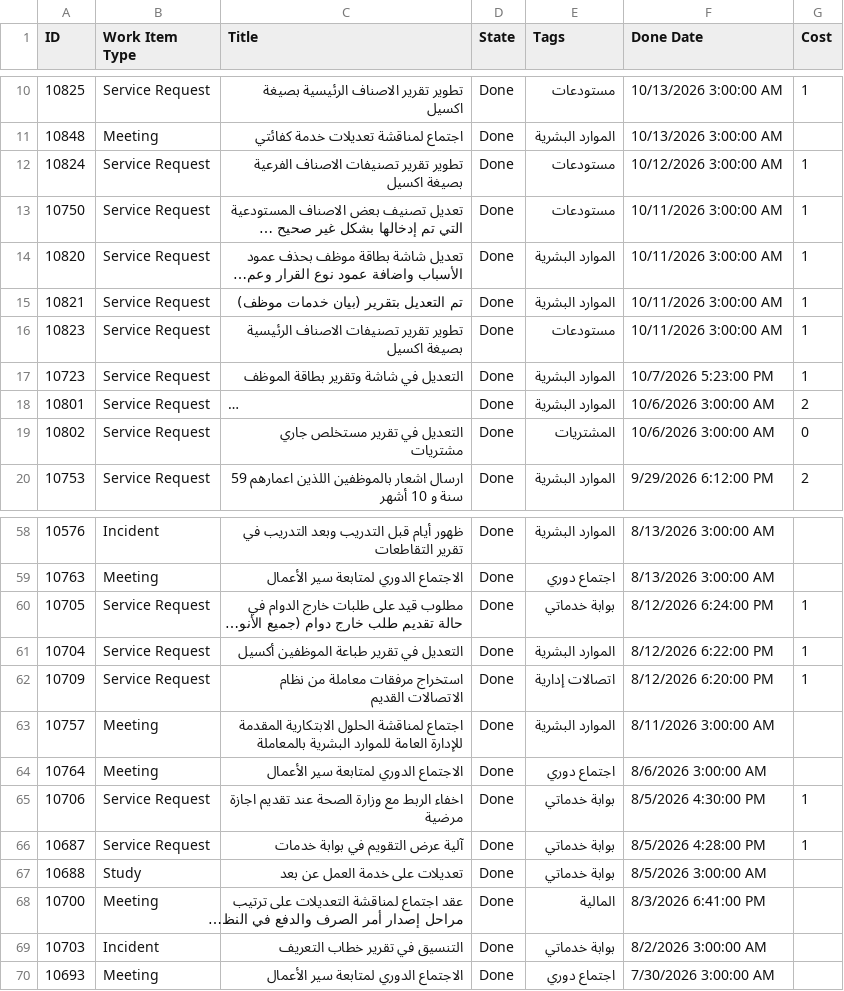
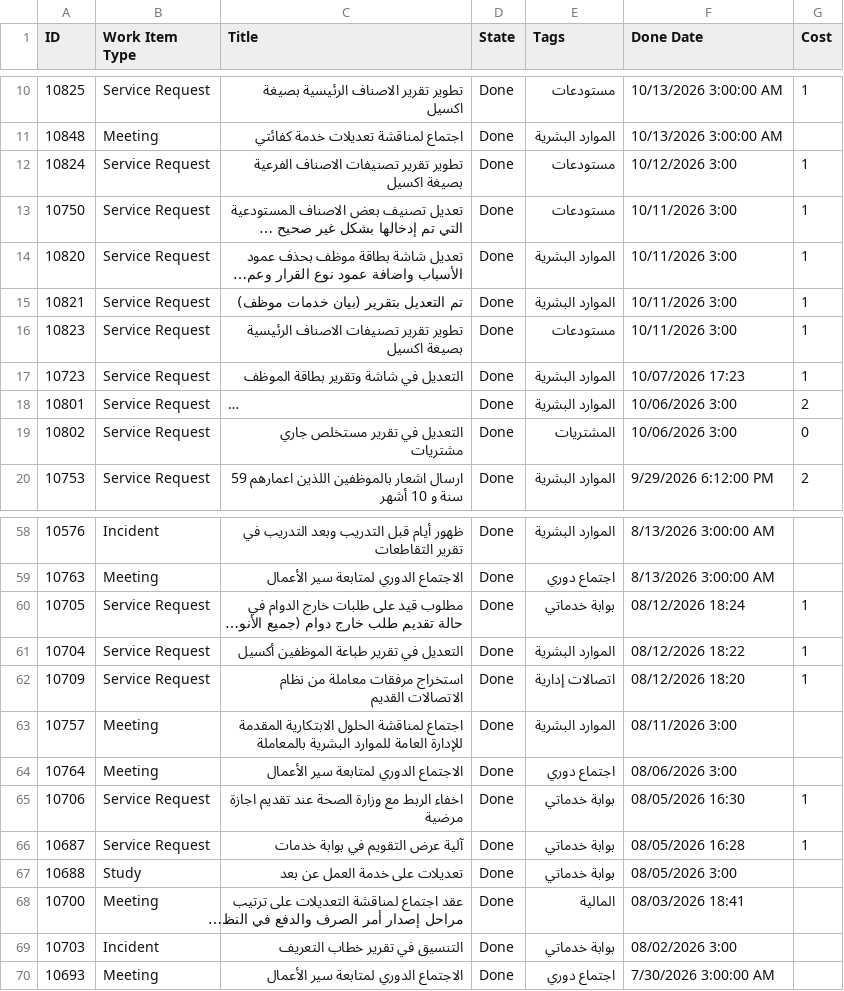
Before and after one commit to HeshamMAshour/Bog-Dashboard, a CSV file: data.csv, drawn as a sheet; only a part is shown, gaps mark what is left out; long unchanged cells end in …; the diff covers the shown part only; the diff names each change by its address in the sheet, - before the commit and + after, or states it on an @@ line.

```diff
--- a/data.csv
+++ b/data.csv
-F12 (Done Date): 10/12/2026 3:00:00 AM
+F12 (Done Date): 10/12/2026 3:00
-F13:F16 (Done Date): 10/11/2026 3:00:00 AM
+F13:F16 (Done Date): 10/11/2026 3:00
-F17 (Done Date): 10/7/2026 5:23:00 PM
+F17 (Done Date): 10/07/2026 17:23
-F18:F19 (Done Date): 10/6/2026 3:00:00 AM
+F18:F19 (Done Date): 10/06/2026 3:00
-F60 (Done Date): 8/12/2026 6:24:00 PM
+F60 (Done Date): 08/12/2026 18:24
-F61 (Done Date): 8/12/2026 6:22:00 PM
+F61 (Done Date): 08/12/2026 18:22
-F62 (Done Date): 8/12/2026 6:20:00 PM
+F62 (Done Date): 08/12/2026 18:20
-F63 (Done Date): 8/11/2026 3:00:00 AM
+F63 (Done Date): 08/11/2026 3:00
-F64 (Done Date): 8/6/2026 3:00:00 AM
+F64 (Done Date): 08/06/2026 3:00
-F65 (Done Date): 8/5/2026 4:30:00 PM
+F65 (Done Date): 08/05/2026 16:30
-F66 (Done Date): 8/5/2026 4:28:00 PM
+F66 (Done Date): 08/05/2026 16:28
-F67 (Done Date): 8/5/2026 3:00:00 AM
+F67 (Done Date): 08/05/2026 3:00
-F68 (Done Date): 8/3/2026 6:41:00 PM
+F68 (Done Date): 08/03/2026 18:41
-F69 (Done Date): 8/2/2026 3:00:00 AM
+F69 (Done Date): 08/02/2026 3:00
```
Also changed, not shown: 28 edited cells elsewhere in this file.
